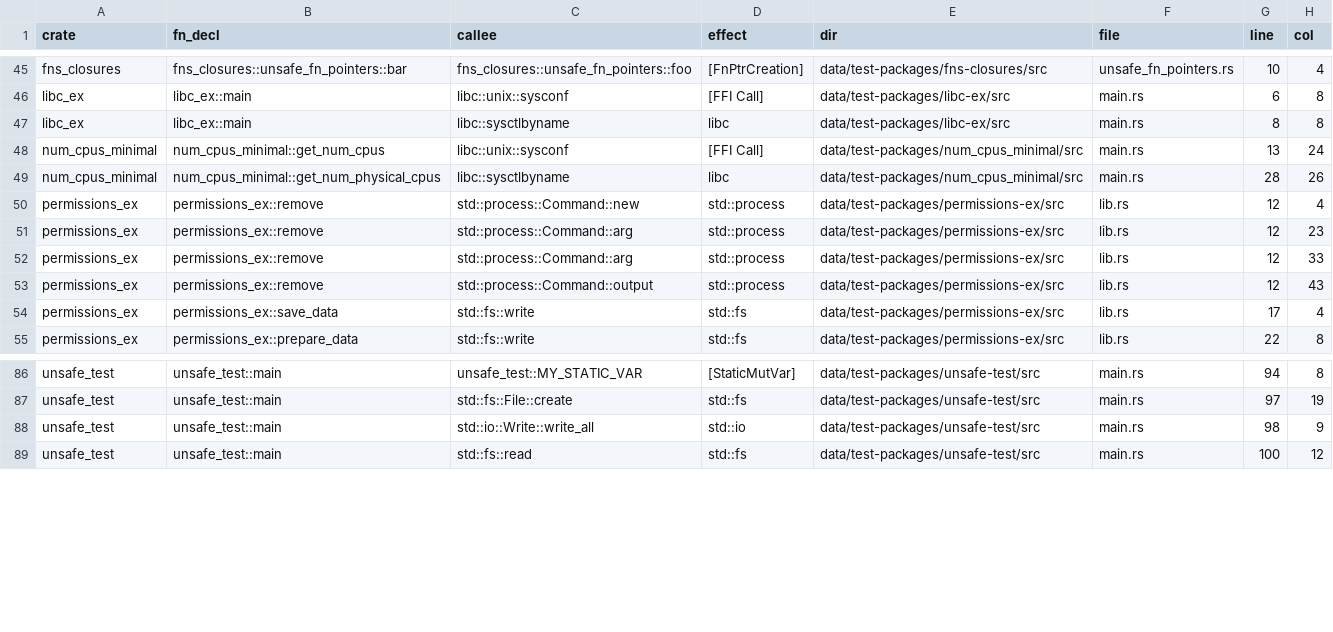
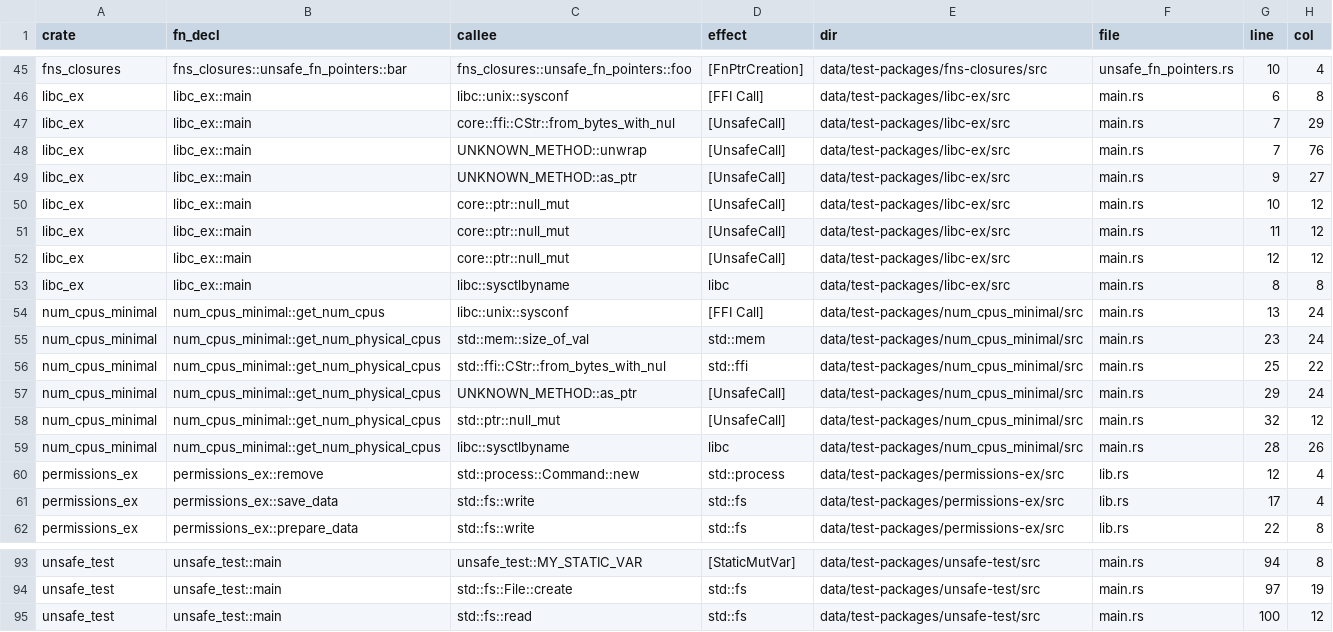
Before and after one commit to PLSysSec/cargo-scan, a CSV file: data/results/test_all.csv, drawn as a sheet; only a part is shown, gaps mark what is left out.

```diff
--- a/data/results/test_all.csv
+++ b/data/results/test_all.csv
@@ -46,9 +46,16 @@ fns_closures, fns_closures::unsafe_fn_pointers::bar, fns_closures::unsafe_fn_poi
 libc_ex, libc_ex::main, libc::unix::sysconf, [FFI Call], data/test-packages/libc-ex/src, main.rs, 6, 8
+libc_ex, libc_ex::main, core::ffi::CStr::from_bytes_with_nul, [UnsafeCall], data/test-packages/libc-ex/src, main.rs, 7, 29
+libc_ex, libc_ex::main, UNKNOWN_METHOD::unwrap, [UnsafeCall], data/test-packages/libc-ex/src, main.rs, 7, 76
+libc_ex, libc_ex::main, UNKNOWN_METHOD::as_ptr, [UnsafeCall], data/test-packages/libc-ex/src, main.rs, 9, 27
+libc_ex, libc_ex::main, core::ptr::null_mut, [UnsafeCall], data/test-packages/libc-ex/src, main.rs, 10, 12
+libc_ex, libc_ex::main, core::ptr::null_mut, [UnsafeCall], data/test-packages/libc-ex/src, main.rs, 11, 12
+libc_ex, libc_ex::main, core::ptr::null_mut, [UnsafeCall], data/test-packages/libc-ex/src, main.rs, 12, 12
 libc_ex, libc_ex::main, libc::sysctlbyname, libc, data/test-packages/libc-ex/src, main.rs, 8, 8
 num_cpus_minimal, num_cpus_minimal::get_num_cpus, libc::unix::sysconf, [FFI Call], data/test-packages/num_cpus_minimal/src, main.rs, 13, 24
+num_cpus_minimal, num_cpus_minimal::get_num_physical_cpus, std::mem::size_of_val, std::mem, data/test-packages/num_cpus_minimal/src, main.rs, 23, 24
+num_cpus_minimal, num_cpus_minimal::get_num_physical_cpus, std::ffi::CStr::from_bytes_with_nul, std::ffi, data/test-packages/num_cpus_minimal/src, main.rs, 25, 22
+num_cpus_minimal, num_cpus_minimal::get_num_physical_cpus, UNKNOWN_METHOD::as_ptr, [UnsafeCall], data/test-packages/num_cpus_minimal/src, main.rs, 29, 24
+num_cpus_minimal, num_cpus_minimal::get_num_physical_cpus, std::ptr::null_mut, [UnsafeCall], data/test-packages/num_cpus_minimal/src, main.rs, 32, 12
 num_cpus_minimal, num_cpus_minimal::get_num_physical_cpus, libc::sysctlbyname, libc, data/test-packages/num_cpus_minimal/src, main.rs, 28, 26
 permissions_ex, permissions_ex::remove, std::process::Command::new, std::process, data/test-packages/permissions-ex/src, lib.rs, 12, 4
-permissions_ex, permissions_ex::remove, std::process::Command::arg, std::process, data/test-packages/permissions-ex/src, lib.rs, 12, 23
-permissions_ex, permissions_ex::remove, std::process::Command::arg, std::process, data/test-packages/permissions-ex/src, lib.rs, 12, 33
-permissions_ex, permissions_ex::remove, std::process::Command::output, std::process, data/test-packages/permissions-ex/src, lib.rs, 12, 43
 permissions_ex, permissions_ex::save_data, std::fs::write, std::fs, data/test-packages/permissions-ex/src, lib.rs, 17, 4
@@ -87,3 +94,2 @@ unsafe_test, unsafe_test::main, unsafe_test::MY_STATIC_VAR, [StaticMutVar], data
 unsafe_test, unsafe_test::main, std::fs::File::create, std::fs, data/test-packages/unsafe-test/src, main.rs, 97, 19
-unsafe_test, unsafe_test::main, std::io::Write::write_all, std::io, data/test-packages/unsafe-test/src, main.rs, 98, 9
 unsafe_test, unsafe_test::main, std::fs::read, std::fs, data/test-packages/unsafe-test/src, main.rs, 100, 12
```
Also changed, not shown: data/results/test_metadata.csv, data/results/test_patterns.csv, 1 other file.
